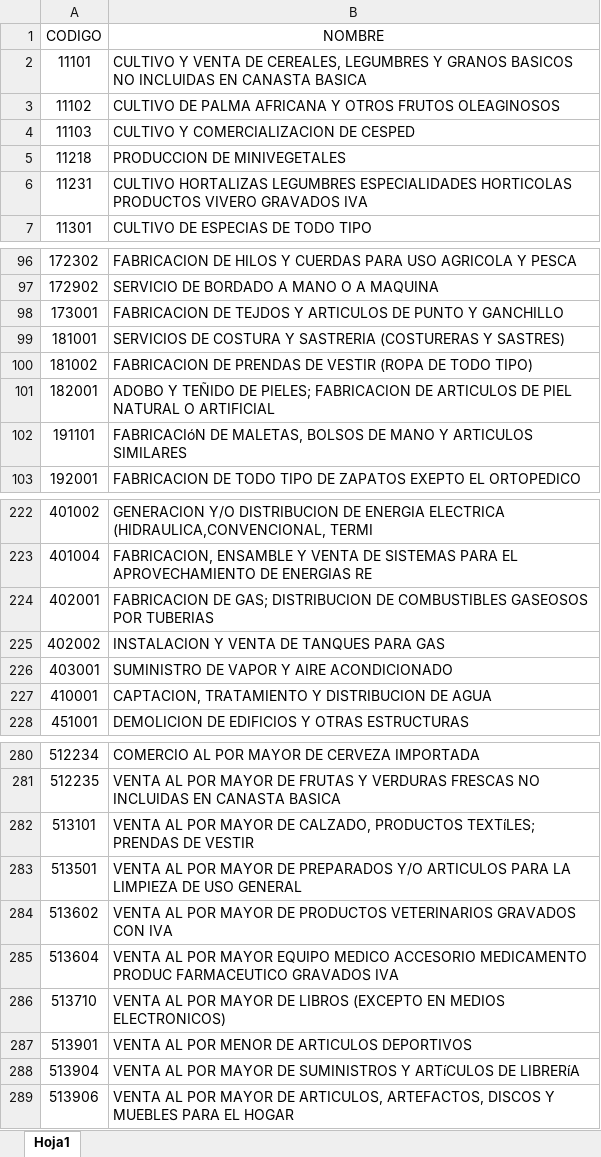
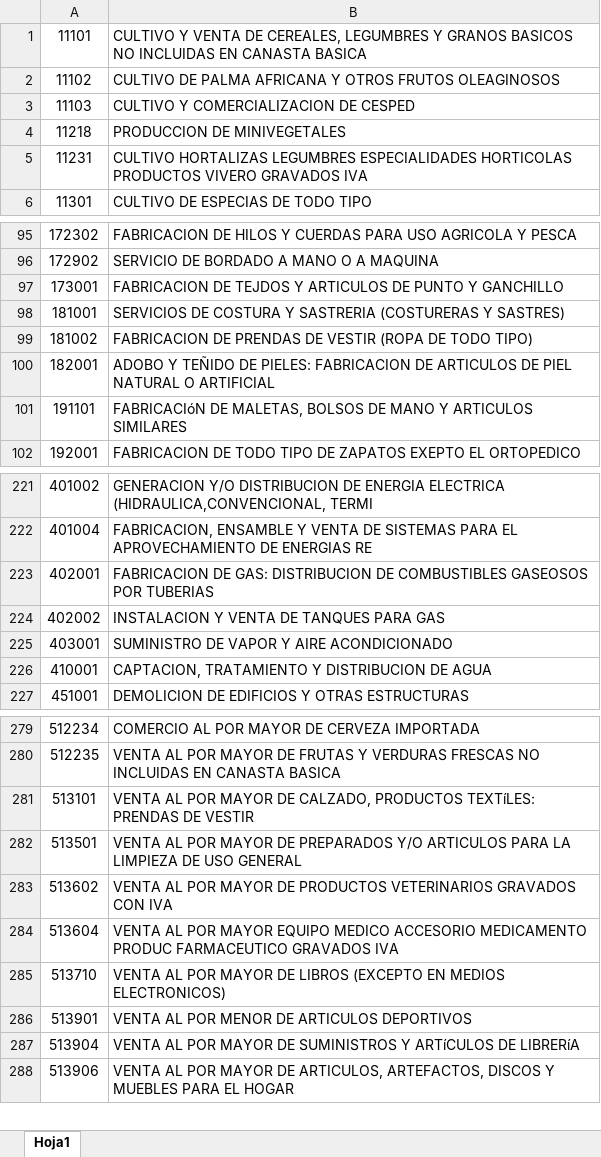
Before and after one commit to Heutlett/automata_qr_payments, an Excel workbook: db/scripts/actividades_economicas.xlsx, sheet Hoja1, drawn as a sheet; only a part is shown, gaps mark what is left out; values as stored, in another font and other column widths than the file's, no borders; removed rows and columns are numbered as before the commit, all else as after; the diff names each change by its address in the sheet, - before the commit and + after, or states it on an @@ line.

Commit message:
add: se termina el feature de agregar actividades

```diff
--- a/db/scripts/actividades_economicas.xlsx (sheet Hoja1)
+++ b/db/scripts/actividades_economicas.xlsx (sheet Hoja1)
-row 1: CODIGO | NOMBRE
-B100: …TEÑIDO DE PIELES; FABRICACION DE…
+B100: …TEÑIDO DE PIELES: FABRICACION DE…
-B223: FABRICACION DE GAS; DISTRIBUCION DE…
+B223: FABRICACION DE GAS: DISTRIBUCION DE…
-B281: …CALZADO, PRODUCTOS TEXTíLES; PRENDAS DE…
+B281: …CALZADO, PRODUCTOS TEXTíLES: PRENDAS DE…
```
Also changed, not shown: 8 other files.
